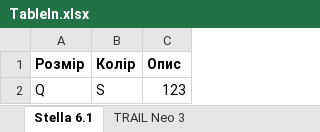
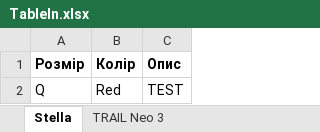
Before and after one commit to YevhenYeris/DbBicyclesLab, an Excel workbook: DbBicyclesLab/TableIn.xlsx, sheet Stella, drawn as a sheet; values as stored, in another font and other column widths than the file's, no borders; the diff names each change by its address in the sheet, - before the commit and + after, or states it on an @@ line.

```diff
--- a/DbBicyclesLab/TableIn.xlsx (sheet Stella)
+++ b/DbBicyclesLab/TableIn.xlsx (sheet Stella)
-sheet tab: Stella 6.1
+sheet tab: Stella
-B2 (Колір): S
+B2 (Колір): Red
-C2 (Опис): 123
+C2 (Опис): TEST
```
Also changed, not shown: sheet TRAIL Neo 3, TableIn.xlsx, 34 other files.
